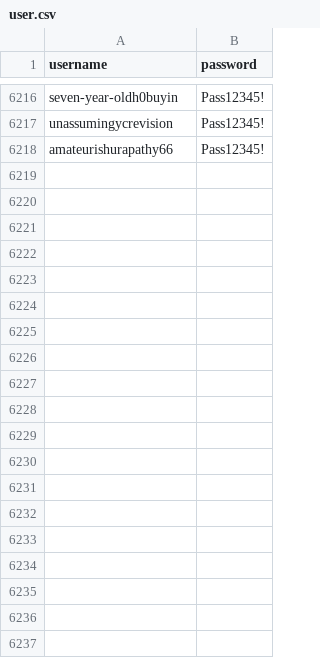
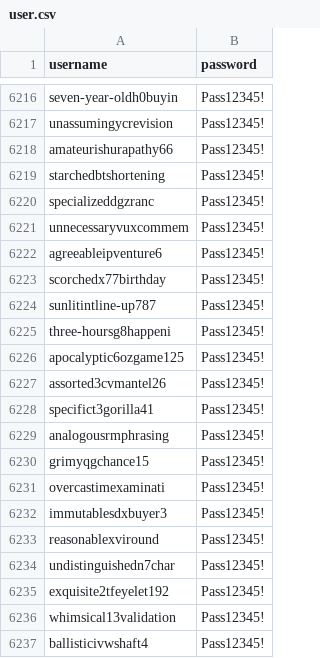
Before and after one commit to arifintahu/masterchef-bot, a CSV file: data/user.csv, drawn as a sheet; only a part is shown, gaps mark what is left out; the diff covers the shown part only.

Commit message:
update data

```diff
--- a/data/user.csv
+++ b/data/user.csv
@@ -6218 +6218,20 @@ unassumingycrevision,Pass12345!
 amateurishurapathy66,Pass12345!
+starchedbtshortening,Pass12345!
+specializeddgzranc,Pass12345!
+unnecessaryvuxcommem,Pass12345!
+agreeableipventure6,Pass12345!
+scorchedx77birthday,Pass12345!
+sunlitintline-up787,Pass12345!
+three-hoursg8happeni,Pass12345!
+apocalyptic6ozgame125,Pass12345!
+assorted3cvmantel26,Pass12345!
+specifict3gorilla41,Pass12345!
+analogousrmphrasing,Pass12345!
+grimyqgchance15,Pass12345!
+overcastimexaminati,Pass12345!
+immutablesdxbuyer3,Pass12345!
+reasonablexviround,Pass12345!
+undistinguishedn7char,Pass12345!
+exquisite2tfeyelet192,Pass12345!
+whimsical13validation,Pass12345!
+ballisticivwshaft4,Pass12345!
```
Also changed, not shown: 33 added rows elsewhere in this file, 2 other files.
